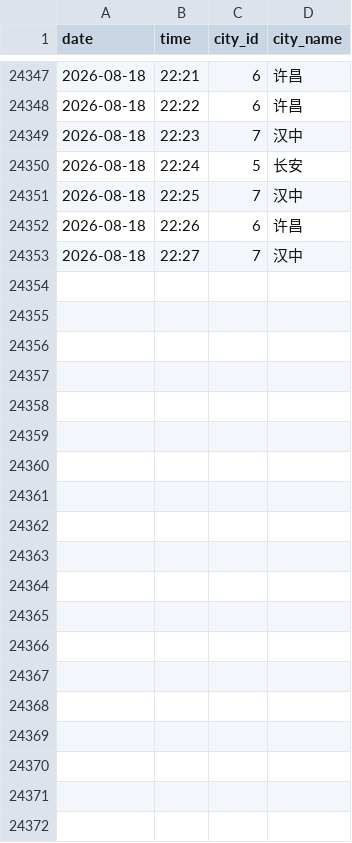
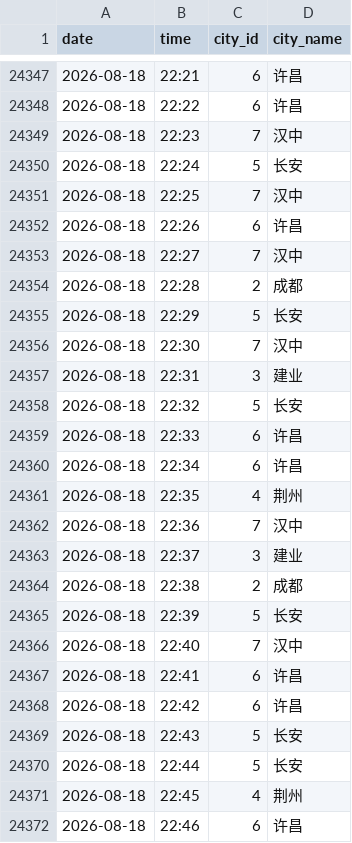
Before and after one commit to ershuidesign/sanguo, a CSV file: data/raw_records/records.csv, drawn as a sheet; only a part is shown, gaps mark what is left out; the diff covers the shown part only; the diff names each change by its address in the sheet, - before the commit and + after, or states it on an @@ line.

```diff
--- a/data/raw_records/records.csv
+++ b/data/raw_records/records.csv
+row 24354: 2026-08-18 | 22:28 | 2 | 成都
+row 24355: 2026-08-18 | 22:29 | 5 | 长安
+row 24356: 2026-08-18 | 22:30 | 7 | 汉中
+row 24357: 2026-08-18 | 22:31 | 3 | 建业
+row 24358: 2026-08-18 | 22:32 | 5 | 长安
+row 24359: 2026-08-18 | 22:33 | 6 | 许昌
+row 24360: 2026-08-18 | 22:34 | 6 | 许昌
+row 24361: 2026-08-18 | 22:35 | 4 | 荆州
+row 24362: 2026-08-18 | 22:36 | 7 | 汉中
+row 24363: 2026-08-18 | 22:37 | 3 | 建业
+row 24364: 2026-08-18 | 22:38 | 2 | 成都
+row 24365: 2026-08-18 | 22:39 | 5 | 长安
+row 24366: 2026-08-18 | 22:40 | 7 | 汉中
+row 24367: 2026-08-18 | 22:41 | 6 | 许昌
+row 24368: 2026-08-18 | 22:42 | 6 | 许昌
+row 24369: 2026-08-18 | 22:43 | 5 | 长安
+row 24370: 2026-08-18 | 22:44 | 5 | 长安
+row 24371: 2026-08-18 | 22:45 | 4 | 荆州
+row 24372: 2026-08-18 | 22:46 | 6 | 许昌
```
Also changed, not shown: 17 added rows elsewhere in this file, data/raw_records/tower_records.csv, 7 other files.
